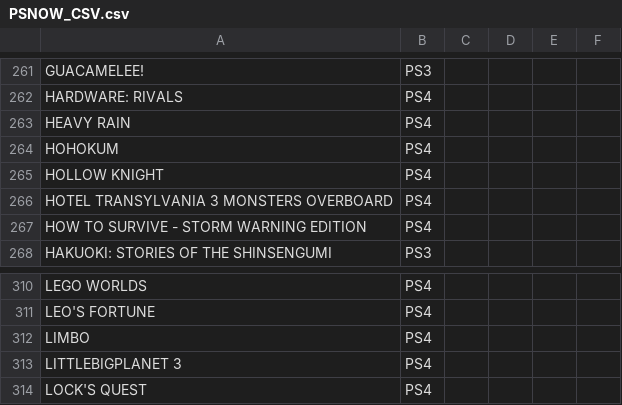
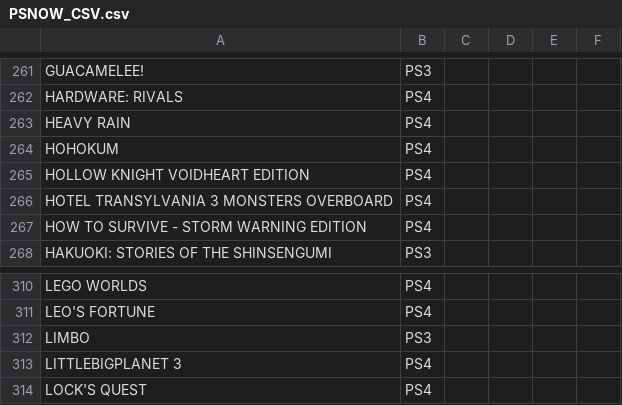
Before and after one commit to pamontag/psnowgameslist, a CSV file: PSNOW_CSV.csv, drawn as a sheet; only a part is shown, gaps mark what is left out.

```diff
--- a/PSNOW_CSV.csv
+++ b/PSNOW_CSV.csv
@@ -264,3 +264,3 @@ HEAVY RAIN,PS4,,,,
 HOHOKUM,PS4,,,,
-HOLLOW KNIGHT,PS4,,,,
+HOLLOW KNIGHT VOIDHEART EDITION,PS4,,,,
 HOTEL TRANSYLVANIA 3 MONSTERS OVERBOARD,PS4,,,,
@@ -311,3 +311,3 @@ LEGO WORLDS,PS4,,,,
 LEO'S FORTUNE,PS4,,,,
-LIMBO,PS4,,,,
+LIMBO,PS3,,,
 LITTLEBIGPLANET 3,PS4,,,,
```
Also changed, not shown: PSNOW_CSV_VOTES.csv, 2 other files.
